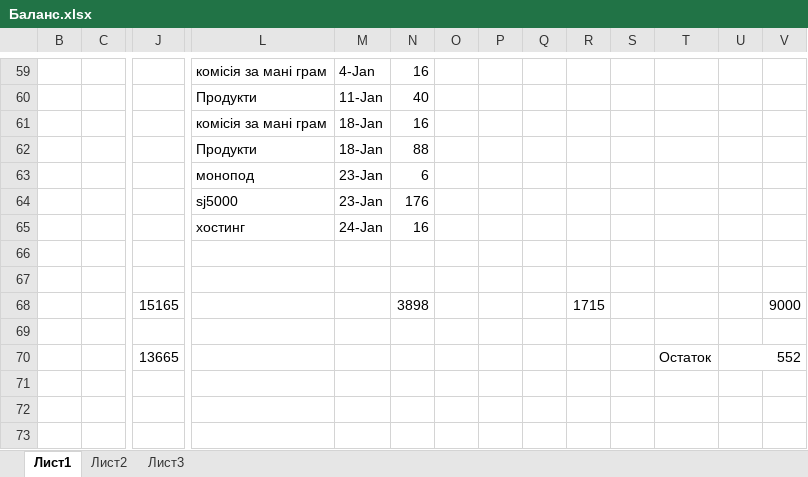
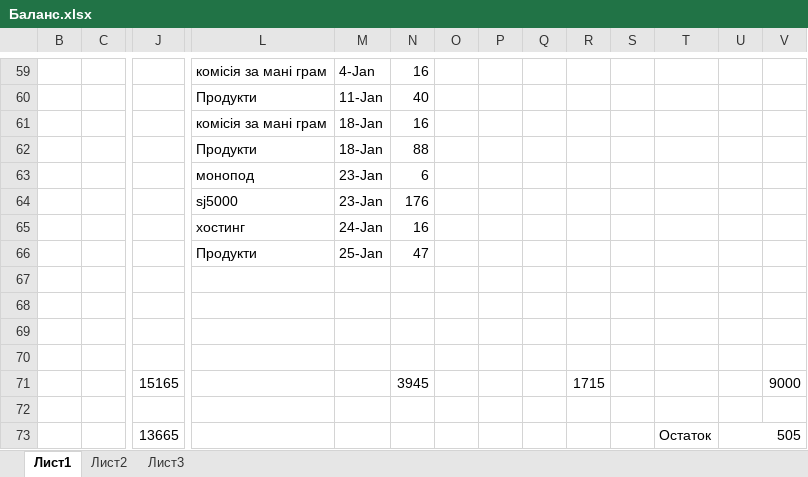
Before and after one commit to HaMo1979/balance-usa-2015, an Excel workbook: Баланс.xlsx, sheet Лист1, drawn as a sheet; only a part is shown, gaps mark what is left out; values as stored, in another font and other column widths than the file's, no cell formats; removed rows and columns are numbered as before the commit, all else as after; rows hold the shown columns only; the diff names each change by its address in the sheet, - before the commit and + after, or states it on an @@ line.

```diff
--- a/Баланс.xlsx (sheet Лист1)
+++ b/Баланс.xlsx (sheet Лист1)
+row 66:  |  |  | Продукти | 25-Jan | 47
-row 68:  |  | 15165 |  |  | 3898 |  |  |  | 1715 |  |  |  | 9000
+row 70: (empty)
+row 71:  |  | 15165 |  |  | 3945 |  |  |  | 1715 |  |  |  | 9000
+row 72: (empty)
-U73: 552
+U73: 505
```
Also changed, not shown: cell formats, formulas that keep their value.
